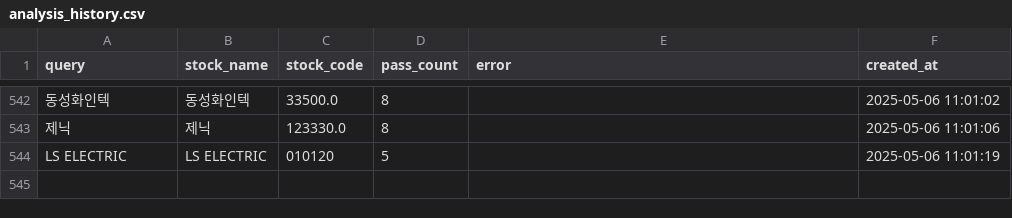
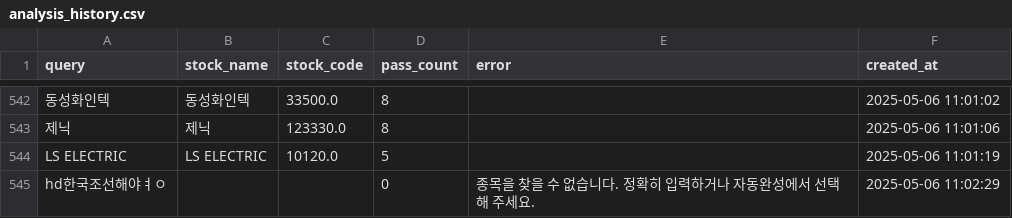
Before and after one commit to MinHoBinE/minhobin, a CSV file: data/analysis_history.csv, drawn as a sheet; only a part is shown, gaps mark what is left out; the diff names each change by its address in the sheet, - before the commit and + after, or states it on an @@ line.

Commit message:
Add analysis history: hd한국조선해야ㅕㅇ

```diff
--- a/data/analysis_history.csv
+++ b/data/analysis_history.csv
-C544 (stock_code): 010120
+C544 (stock_code): 10120.0
+row 545: hd한국조선해야ㅕㅇ |  |  | 0 | 종목을 찾을 수 없습니다. 정확히 입력하거나 자동완성에서 선택해 주세요. | 2025-05-06 11:02:29
```
